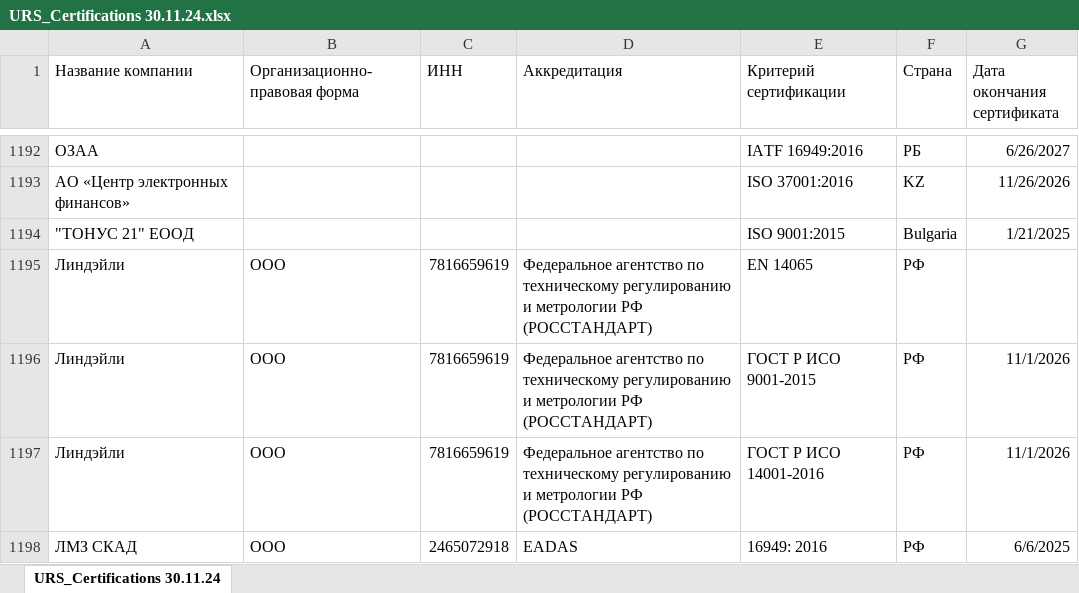
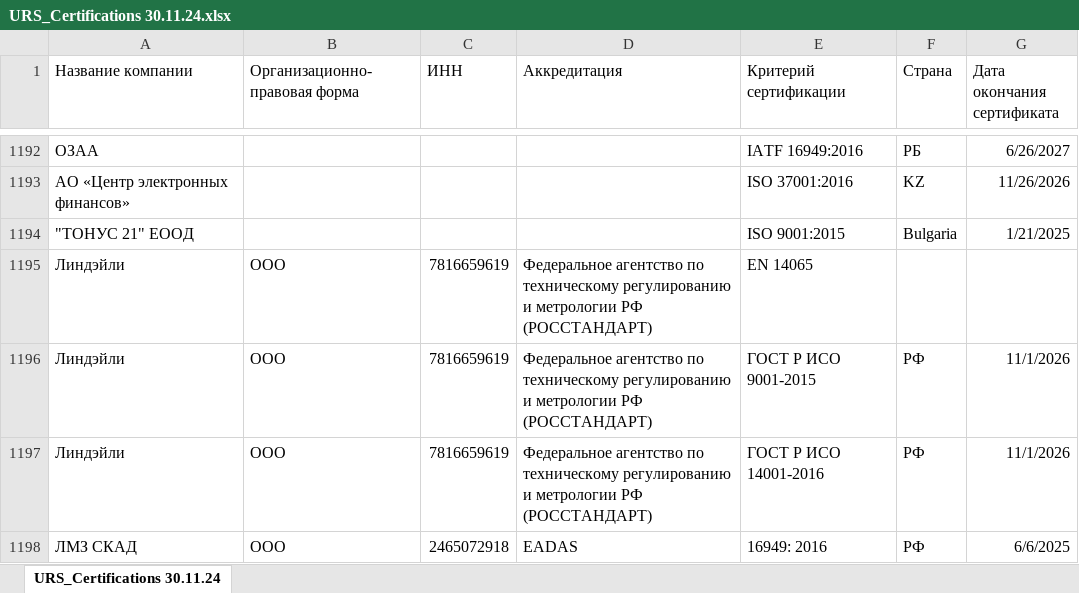
Before and after one commit to Legenda1cr/Legendacompany, an Excel workbook: URS_Certifications 30.11.24.xlsx, sheet URS_Certifications 30.11.24, drawn as a sheet; only a part is shown, gaps mark what is left out; values as stored, in another font and other column widths than the file's, no borders; the diff names each change by its address in the sheet, - before the commit and + after, or states it on an @@ line.

Commit message:
update excel file 30.11.24

```diff
--- a/URS_Certifications 30.11.24.xlsx (sheet URS_Certifications 30.11.24)
+++ b/URS_Certifications 30.11.24.xlsx (sheet URS_Certifications 30.11.24)
-F1195 (Страна): РФ
+F1195 (Страна): (empty)
```
